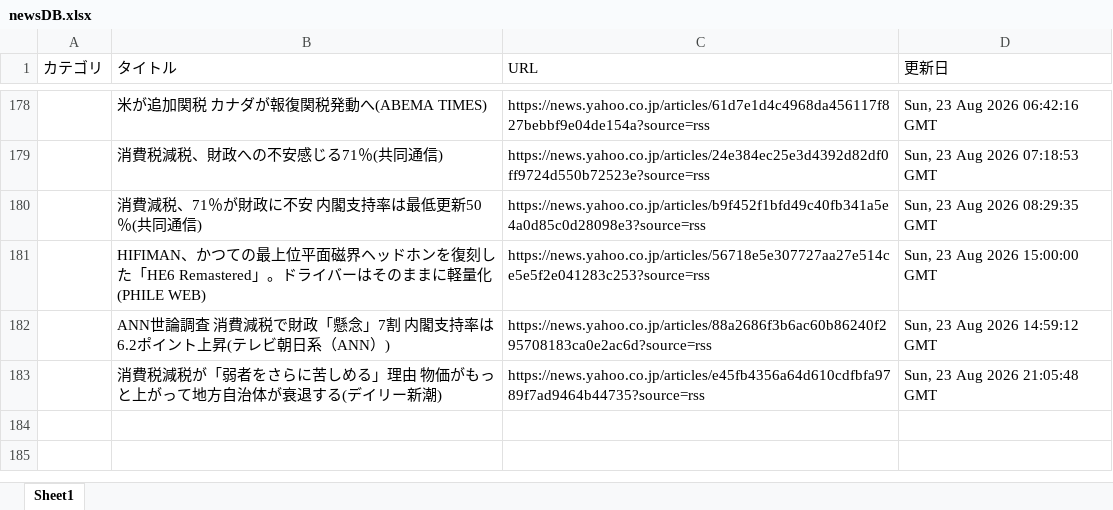
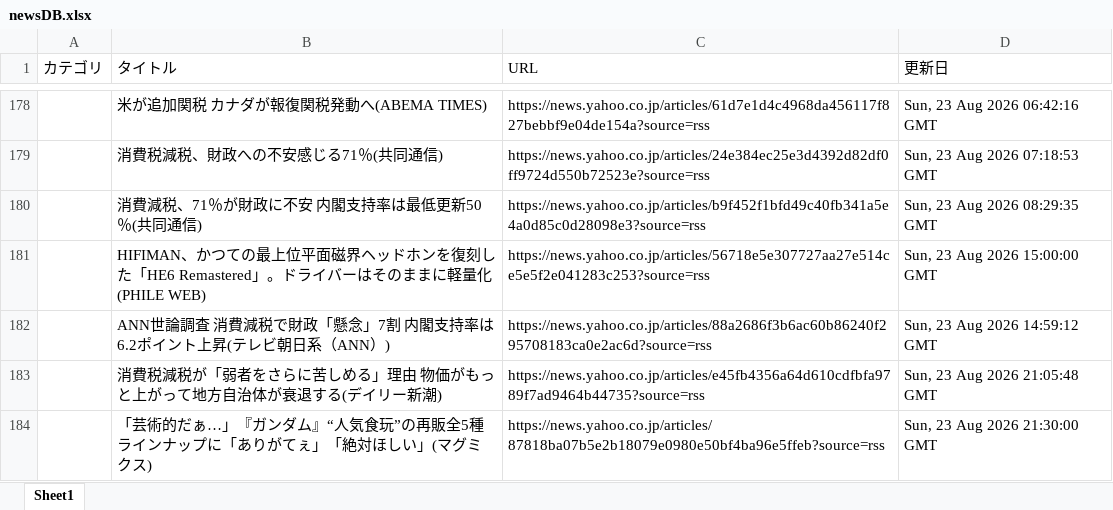
Before and after one commit to kouzen1114/news-bot, an Excel workbook: newsDB.xlsx, sheet Sheet1, drawn as a sheet; only a part is shown, gaps mark what is left out; values as stored, in another font and other column widths than the file's, no borders; the diff names each change by its address in the sheet, - before the commit and + after, or states it on an @@ line.

```diff
--- a/newsDB.xlsx (sheet Sheet1)
+++ b/newsDB.xlsx (sheet Sheet1)
+row 184:  | 「芸術的だぁ…」『ガンダム』“人気食玩”の再販全5種ラインナップに「ありがてぇ」「絶対ほしい」(マグミクス) | https://news.yahoo.co.jp/articles/87818ba07b5e2b18079e0980e50bf4ba96e5ffeb?source=rss | Sun, 23 Aug 2026 21:30:00 GMT
```
